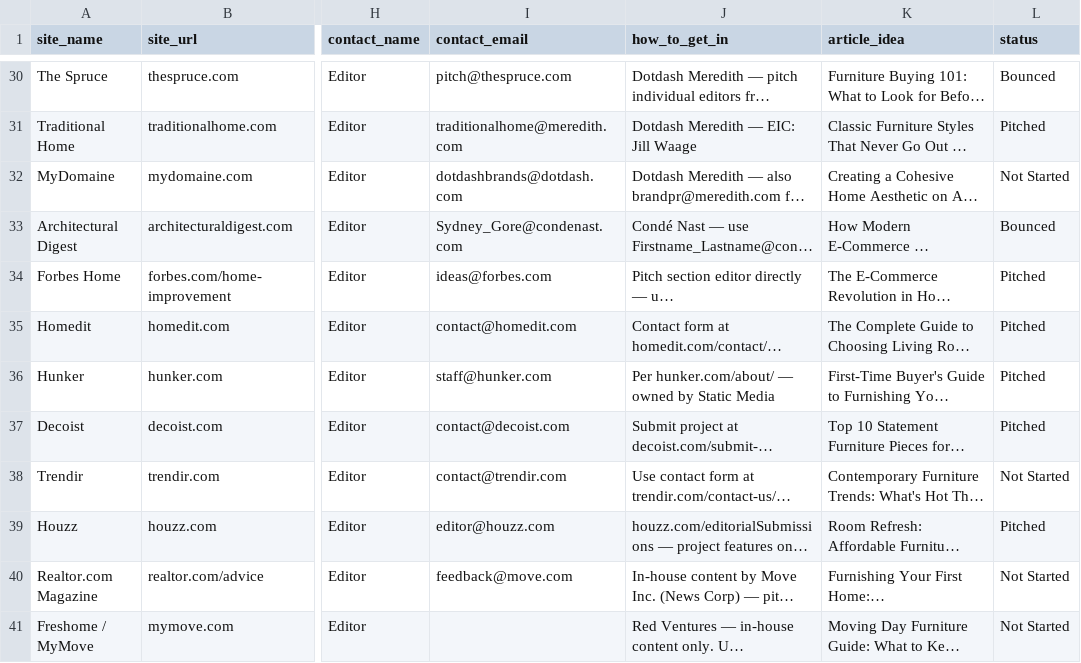
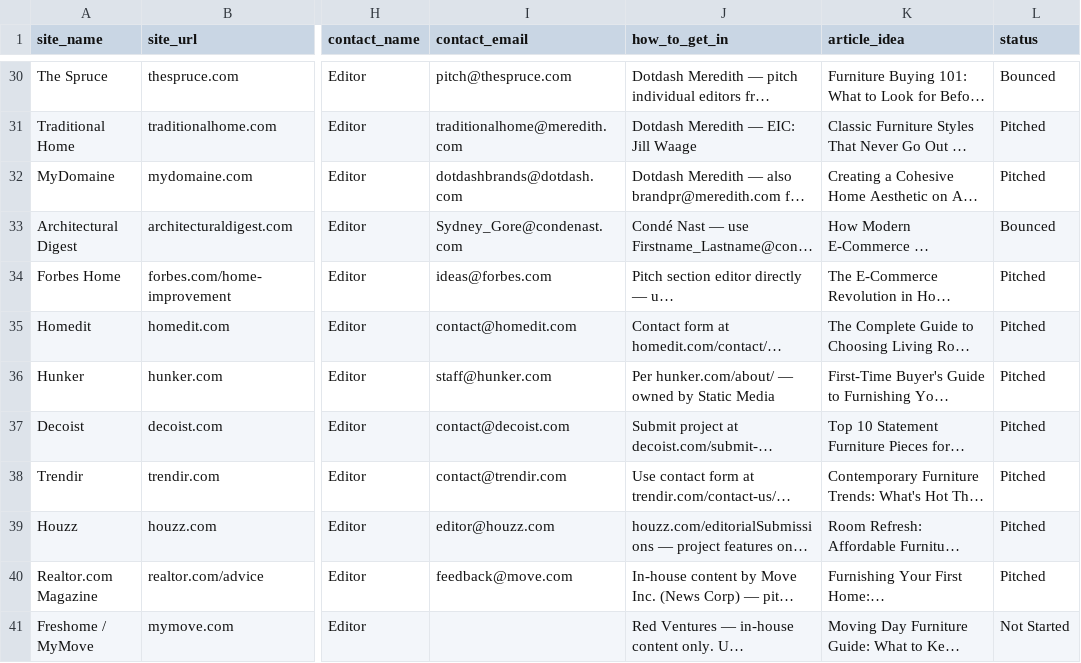
Before and after one commit to Shridhar-8055/ojcommerce, a CSV file: outreach/prospects.csv, drawn as a sheet; only a part is shown, gaps mark what is left out; long unchanged cells end in …; the diff names each change by its address in the sheet, - before the commit and + after, or states it on an @@ line.

```diff
--- a/outreach/prospects.csv
+++ b/outreach/prospects.csv
-L32 (status): Not Started
+L32 (status): Pitched
-L38 (status): Not Started
+L38 (status): Pitched
-L40 (status): Not Started
+L40 (status): Pitched
```
Also changed, not shown: outreach/sent_log.csv, 1 other file.
